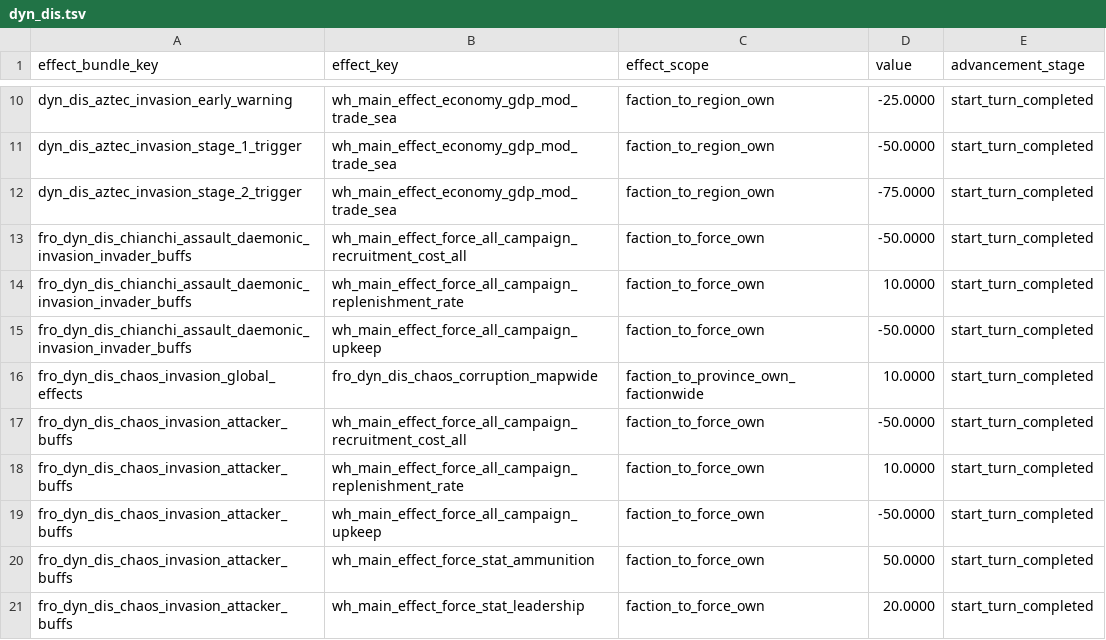
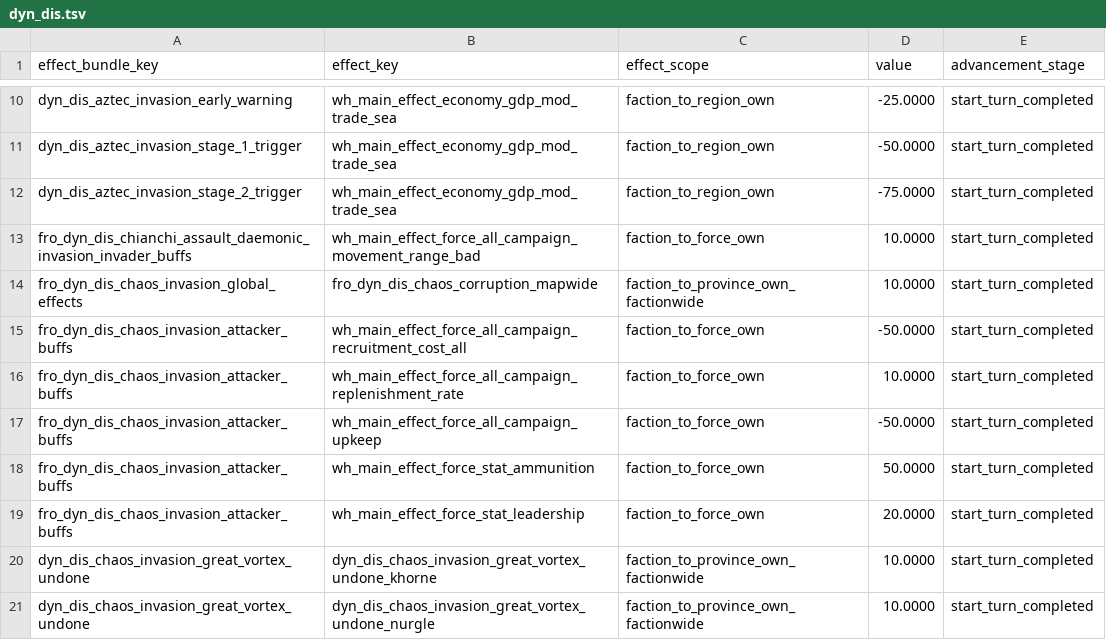
Before and after one commit to Frodo45127/tww3_dynamic_disasters, a TSV file: db/effect_bundles_to_effects_junctions_tables/dyn_dis.tsv, drawn as a sheet; only a part is shown, gaps mark what is left out; the shorter side is filled out with more unchanged rows.

Commit message:
Removed insane buffs for chianchi invasion and applied a movement range debuff.

```diff
--- a/db/effect_bundles_to_effects_junctions_tables/dyn_dis.tsv
+++ b/db/effect_bundles_to_effects_junctions_tables/dyn_dis.tsv
@@ -12,5 +12,3 @@ dyn_dis_aztec_invasion_stage_1_trigger	wh_main_effect_economy_gdp_mod_trade_sea
 dyn_dis_aztec_invasion_stage_2_trigger	wh_main_effect_economy_gdp_mod_trade_sea	faction_to_region_own	-75.0000	start_turn_completed
-fro_dyn_dis_chianchi_assault_daemonic_invasion_invader_buffs	wh_main_effect_force_all_campaign_recruitment_cost_all	faction_to_force_own	-50.0000	start_turn_completed
-fro_dyn_dis_chianchi_assault_daemonic_invasion_invader_buffs	wh_main_effect_force_all_campaign_replenishment_rate	faction_to_force_own	10.0000	start_turn_completed
-fro_dyn_dis_chianchi_assault_daemonic_invasion_invader_buffs	wh_main_effect_force_all_campaign_upkeep	faction_to_force_own	-50.0000	start_turn_completed
+fro_dyn_dis_chianchi_assault_daemonic_invasion_invader_buffs	wh_main_effect_force_all_campaign_movement_range_bad	faction_to_force_own	10.0000	start_turn_completed
 fro_dyn_dis_chaos_invasion_global_effects	fro_dyn_dis_chaos_corruption_mapwide	faction_to_province_own_factionwide	10.0000	start_turn_completed
```
Also changed, not shown: 1 other file.
